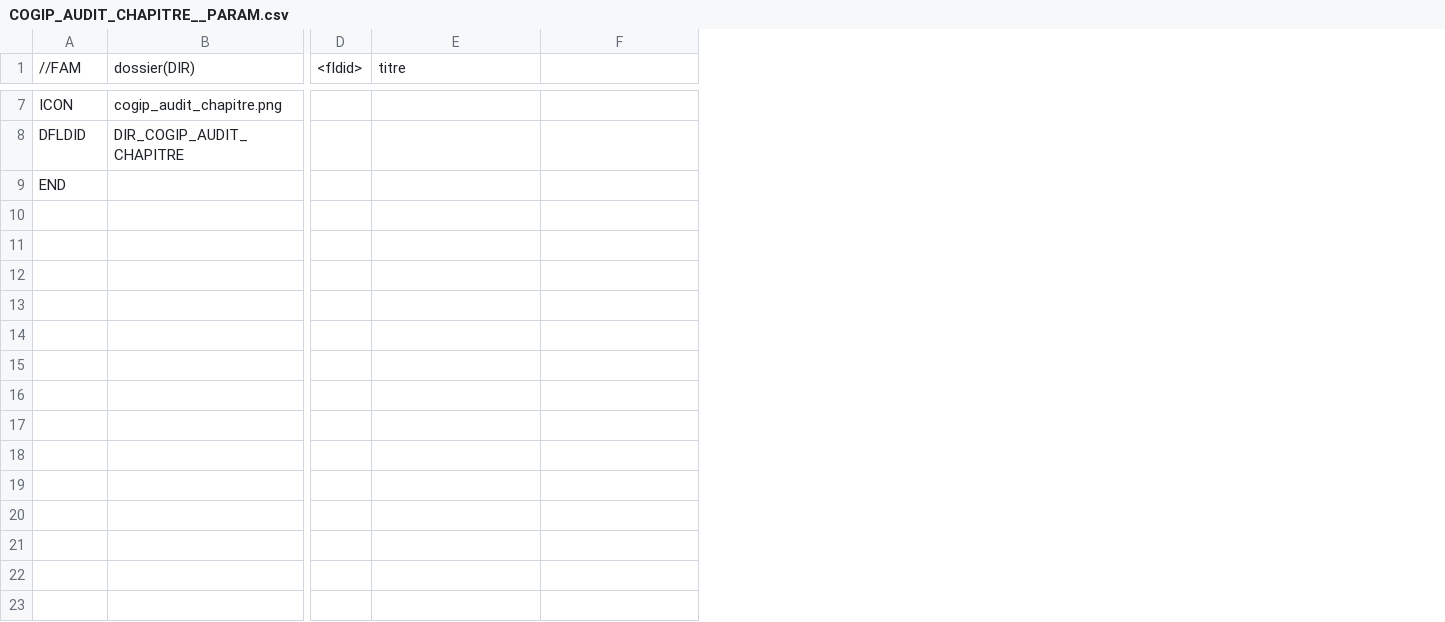
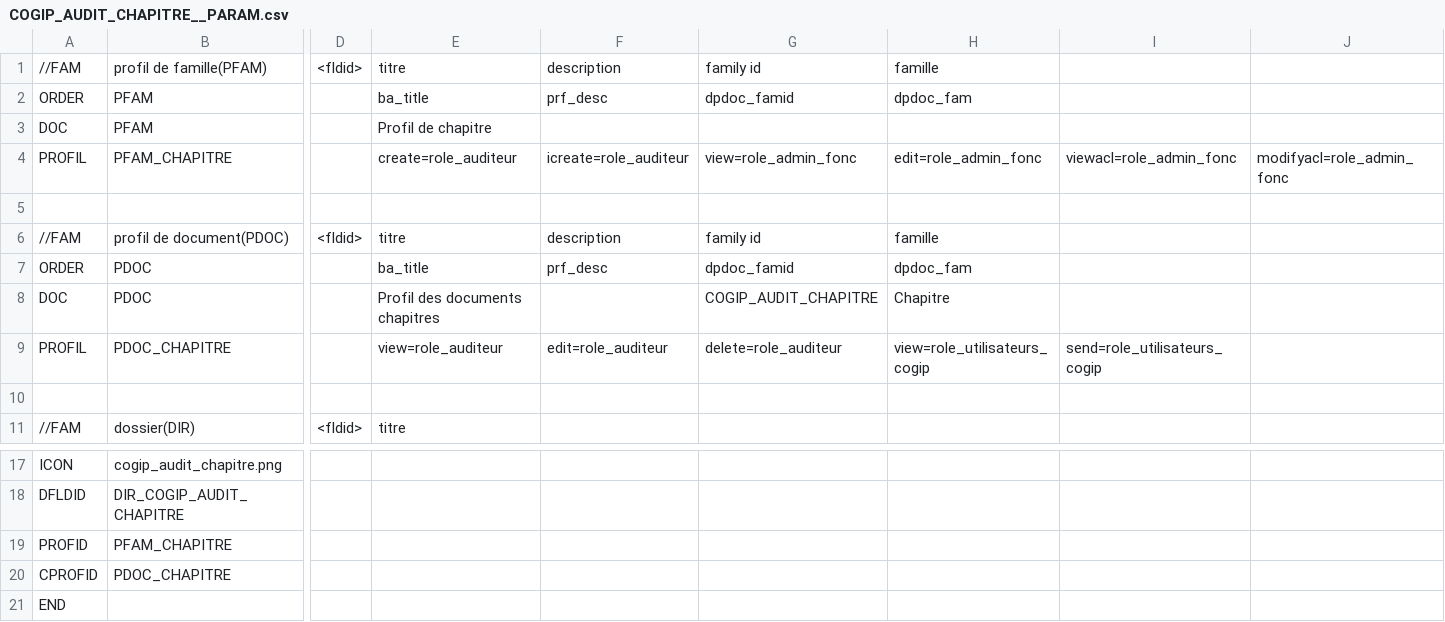
Before and after one commit to CircleCode/dynacase-quick-start-code, a CSV file: COGIP_AUDIT/COGIP_AUDIT_CHAPITRE__PARAM.csv, drawn as a sheet; only a part is shown, gaps mark what is left out; rows hold the shown columns only; the diff names each change by its address in the sheet, - before the commit and + after, or states it on an @@ line.

```diff
--- a/COGIP_AUDIT/COGIP_AUDIT_CHAPITRE__PARAM.csv
+++ b/COGIP_AUDIT/COGIP_AUDIT_CHAPITRE__PARAM.csv
+column G, empty
+column H, empty
+column I, empty
+column J, empty
+row 1: //FAM | profil de famille(PFAM) | <fldid> | titre | description | family id | famille
+row 2: ORDER | PFAM |  | ba_title | prf_desc | dpdoc_famid | dpdoc_fam
+row 3: DOC | PFAM |  | Profil de chapitre
+row 4: PROFIL | PFAM_CHAPITRE |  | create=role_auditeur | icreate=role_auditeur | view=role_admin_fonc | edit=role_admin_fonc | viewacl=role_admin_fonc | modifyacl=role_admin_fonc
+row 5: (empty)
+row 6: //FAM | profil de document(PDOC) | <fldid> | titre | description | family id | famille
+row 7: ORDER | PDOC |  | ba_title | prf_desc | dpdoc_famid | dpdoc_fam
+row 8: DOC | PDOC |  | Profil des documents chapitres |  | COGIP_AUDIT_CHAPITRE | Chapitre
+row 9: PROFIL | PDOC_CHAPITRE |  | view=role_auditeur | edit=role_auditeur | delete=role_auditeur | view=role_utilisateurs_cogip | send=role_utilisateurs_cogip
+row 10: (empty)
+row 19: PROFID | PFAM_CHAPITRE
+row 20: CPROFID | PDOC_CHAPITRE
```
Also changed, not shown: COGIP_AUDIT/COGIP_AUDIT_AUDIT__PARAM.csv, COGIP_AUDIT/COGIP_AUDIT_FNC__PARAM.csv, 3 other files.
